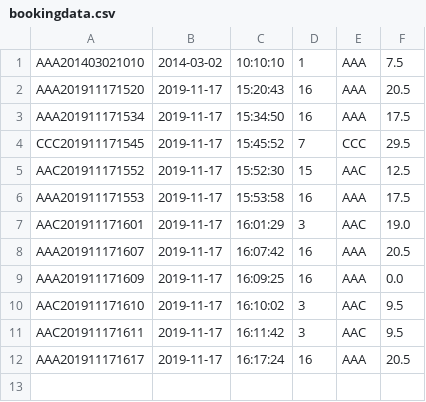
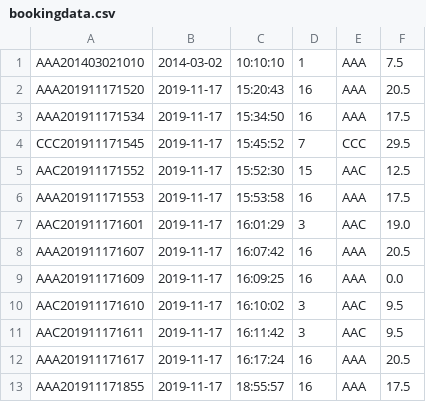
Before and after one commit to callistachang/MOBLIMA, a CSV file: database/bookingdata.csv, drawn as a sheet; the diff names each change by its address in the sheet, - before the commit and + after, or states it on an @@ line.

```diff
--- a/database/bookingdata.csv
+++ b/database/bookingdata.csv
+row 13: AAA201911171855 | 2019-11-17 | 18:55:57 | 16 | AAA | 17.5
```
Also changed, not shown: database/accountdata.csv, database/moviedata.csv, 15 other files.
